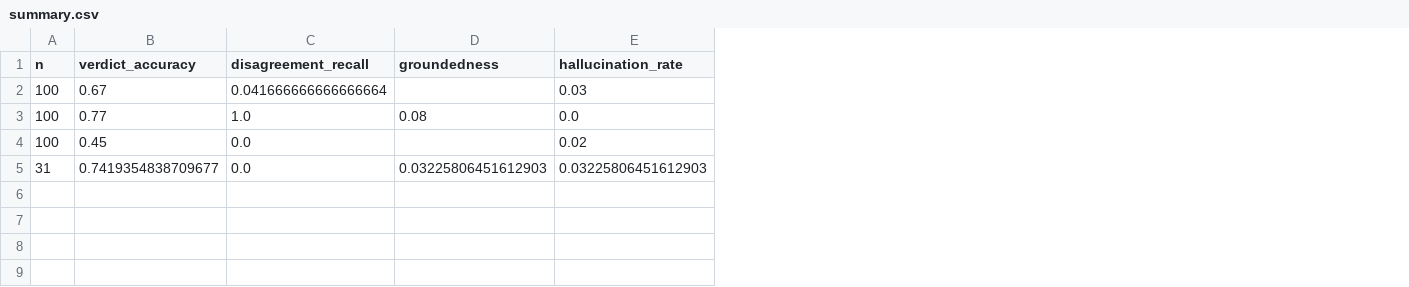
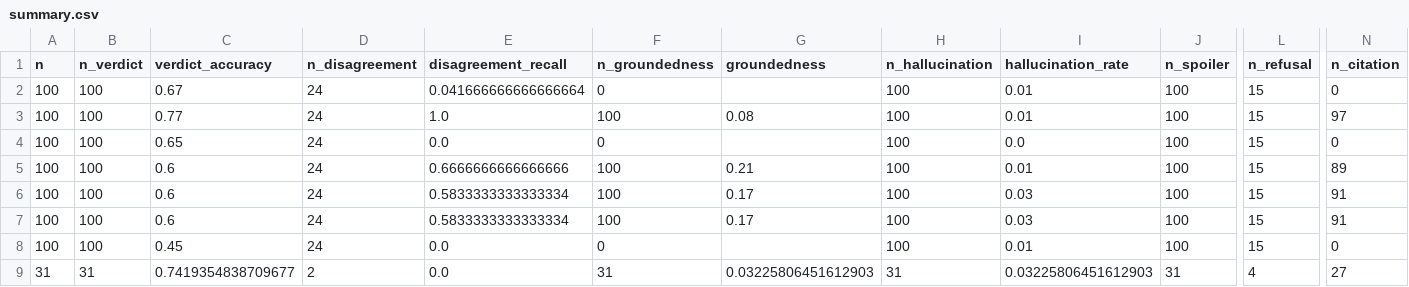
Before and after one commit to Girishmanne6/WatchWise, a CSV file: eval/results/summary.csv, drawn as a sheet; only a part is shown, gaps mark what is left out; addresses are those after the commit; rows hold the shown columns only; the diff names each change by its address in the sheet, - before the commit and + after, or states it on an @@ line.

```diff
--- a/eval/results/summary.csv
+++ b/eval/results/summary.csv
+column B (n_verdict), rows 2-3: 100 | 100; rows 8-9: 100 | 31
+column D (n_disagreement), rows 2-3: 24 | 24; rows 8-9: 24 | 2
+column F (n_groundedness), rows 2-3: 0 | 100; rows 8-9: 0 | 31
+column H (n_hallucination), rows 2-3: 100 | 100; rows 8-9: 100 | 31
+column J (n_spoiler), rows 2-3: 100 | 100; rows 8-9: 100 | 31
+column L (n_refusal), rows 2-3: 15 | 15; rows 8-9: 15 | 4
+column N (n_citation), rows 2-3: 0 | 97; rows 8-9: 0 | 27
-I2 (hallucination_rate): 0.03
+I2 (hallucination_rate): 0.01
-I3 (hallucination_rate): 0.0
+I3 (hallucination_rate): 0.01
+row 4: 100 | 100 | 0.65 | 24 | 0.0 | 0 |  | 100 | 0.0 | 100 | 15 | 0
+row 5: 100 | 100 | 0.6 | 24 | 0.6666666666666666 | 100 | 0.21 | 100 | 0.01 | 100 | 15 | 89
+row 6: 100 | 100 | 0.6 | 24 | 0.5833333333333334 | 100 | 0.17 | 100 | 0.03 | 100 | 15 | 91
+row 7: 100 | 100 | 0.6 | 24 | 0.5833333333333334 | 100 | 0.17 | 100 | 0.03 | 100 | 15 | 91
-I8 (hallucination_rate): 0.02
+I8 (hallucination_rate): 0.01
```
Also changed, not shown: eval/results/manual_check.csv, eval/results/summary_by_group.csv, 14 other files.
